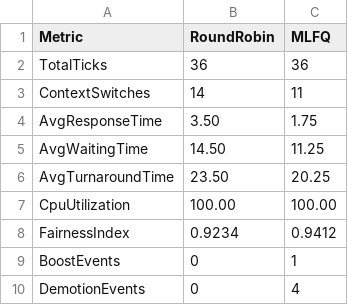
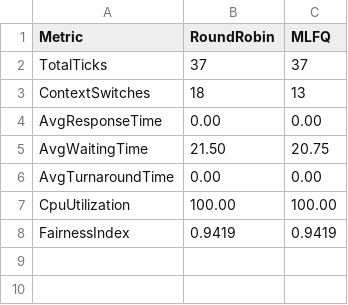
Before and after one commit to baruajoydev71-ux/joydev-barua-micro-os, a CSV file: results/benchmark_summary.csv, drawn as a sheet.

```diff
--- a/results/benchmark_summary.csv
+++ b/results/benchmark_summary.csv
@@ -1,10 +1,8 @@
 Metric,RoundRobin,MLFQ
-TotalTicks,36,36
-ContextSwitches,14,11
-AvgResponseTime,3.50,1.75
-AvgWaitingTime,14.50,11.25
-AvgTurnaroundTime,23.50,20.25
+TotalTicks,37,37
+ContextSwitches,18,13
+AvgResponseTime,0.00,0.00
+AvgWaitingTime,21.50,20.75
+AvgTurnaroundTime,0.00,0.00
 CpuUtilization,100.00,100.00
-FairnessIndex,0.9234,0.9412
-BoostEvents,0,1
-DemotionEvents,0,4
+FairnessIndex,0.9419,0.9419
```
Also changed, not shown: 8 other files.
